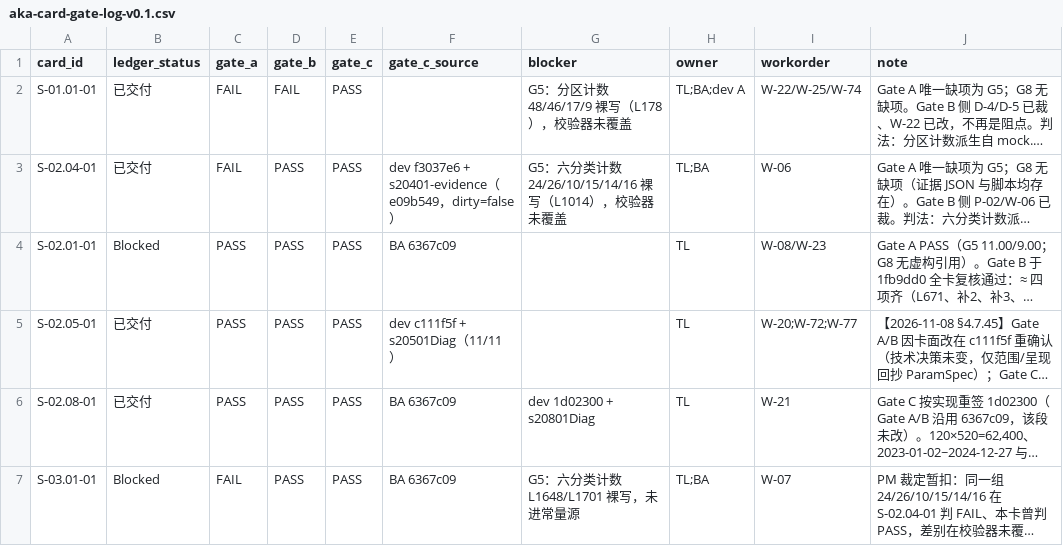
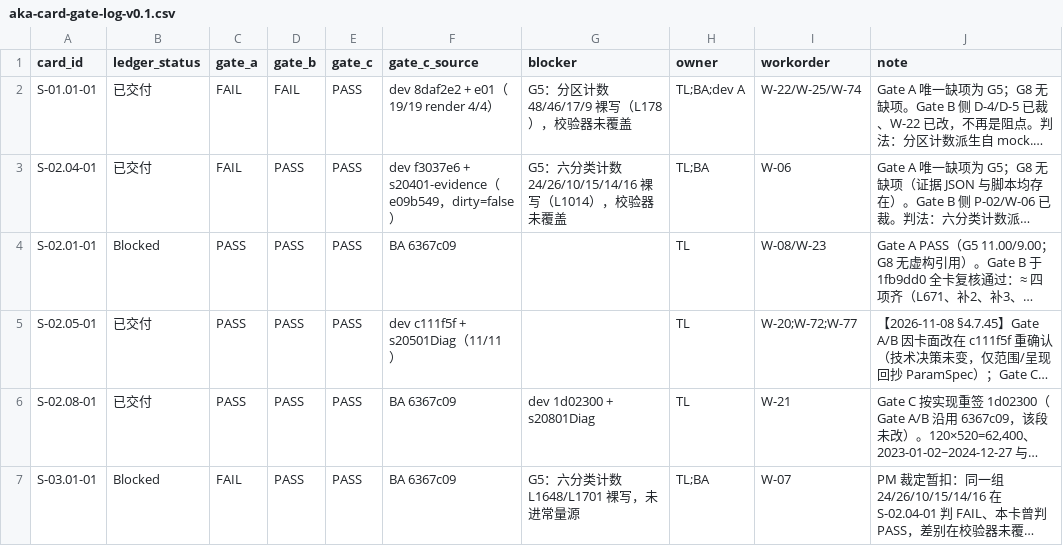
Before and after one commit to man-want-fly/aka, a CSV file: docs/qa/aka-card-gate-log-v0.1.csv, drawn as a sheet; only a part is shown; long unchanged cells end in …; the diff names each change by its address in the sheet, - before the commit and + after, or states it on an @@ line.

Commit message:
清黄灯：S-01.01-01 补 Gate C 来源；Sign-Invalidates 支持工具生成

```diff
--- a/docs/qa/aka-card-gate-log-v0.1.csv
+++ b/docs/qa/aka-card-gate-log-v0.1.csv
-F2 (gate_c_source): (empty)
+F2 (gate_c_source): dev 8daf2e2 + e01（19/19 render 4/4）
```
Also changed, not shown: 3 other files.
